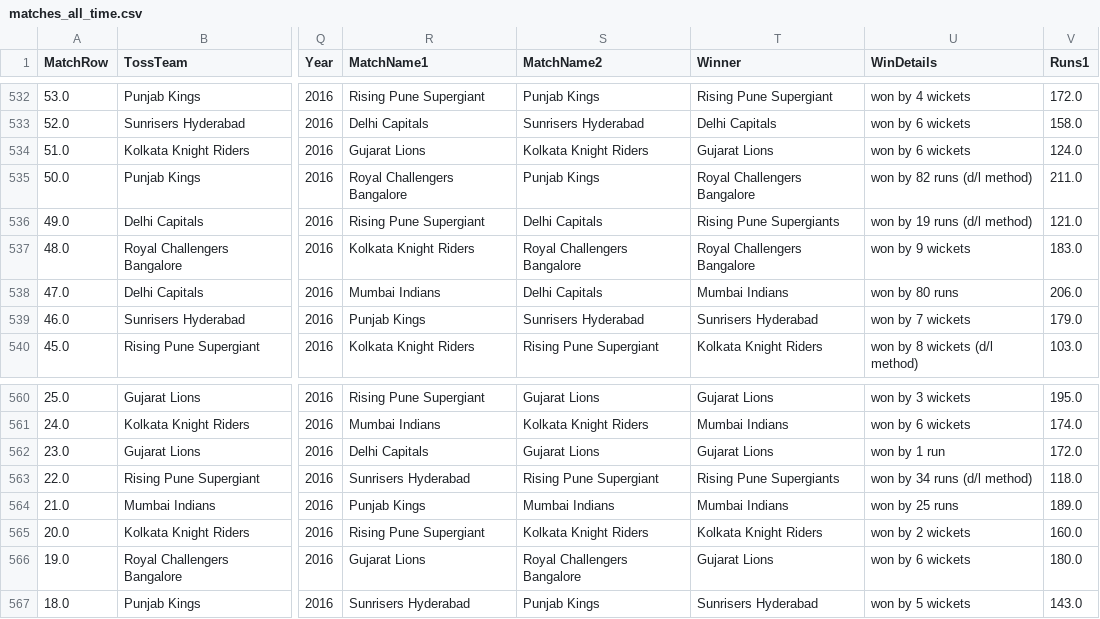
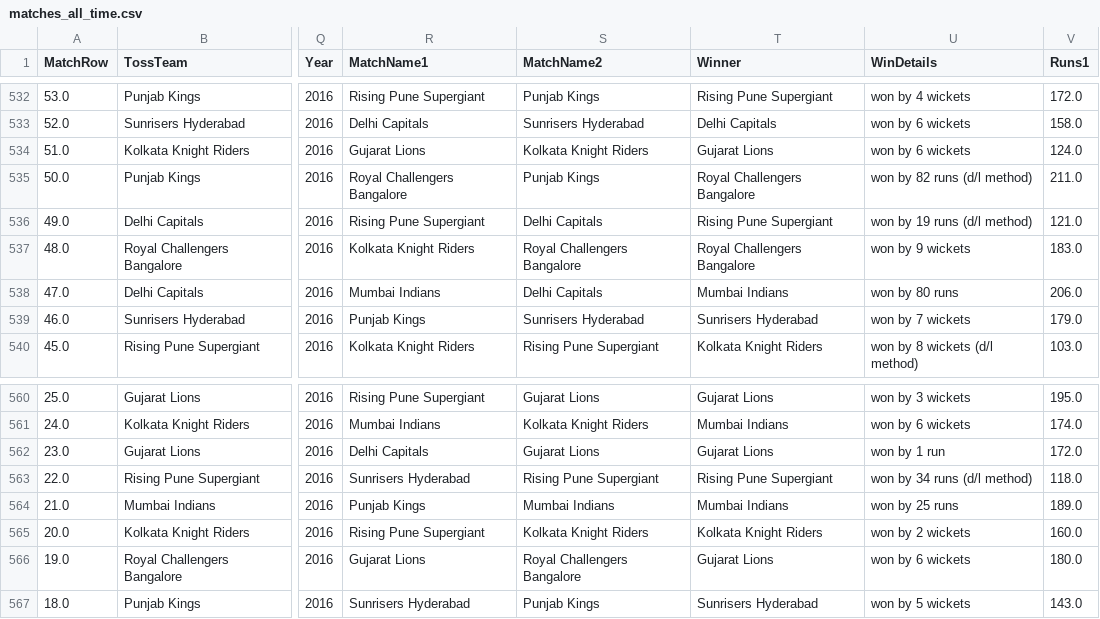
Before and after one commit to athuljain2311/Regression_Projects, a CSV file: ipl_data_analysis/seasonwise/matches_all_time.csv, drawn as a sheet; only a part is shown, gaps mark what is left out; the diff names each change by its address in the sheet, - before the commit and + after, or states it on an @@ line.

```diff
--- a/ipl_data_analysis/seasonwise/matches_all_time.csv
+++ b/ipl_data_analysis/seasonwise/matches_all_time.csv
-T536 (Winner): Rising Pune Supergiants
+T536 (Winner): Rising Pune Supergiant
-T563 (Winner): Rising Pune Supergiants
+T563 (Winner): Rising Pune Supergiant
```
Also changed, not shown: 6 other files.
